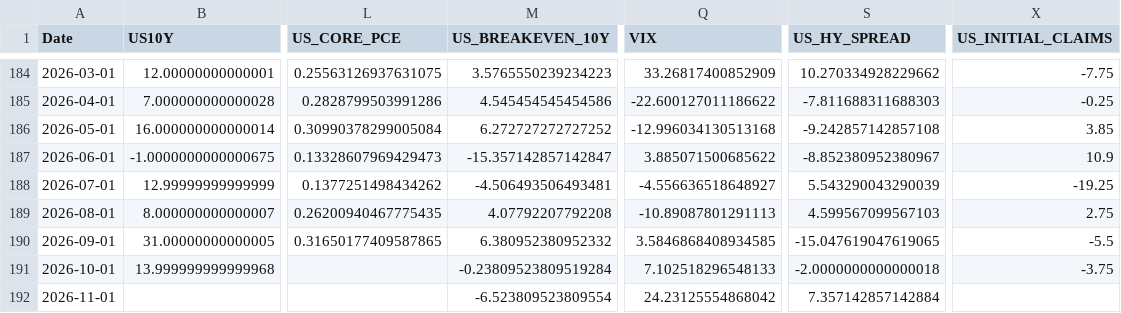
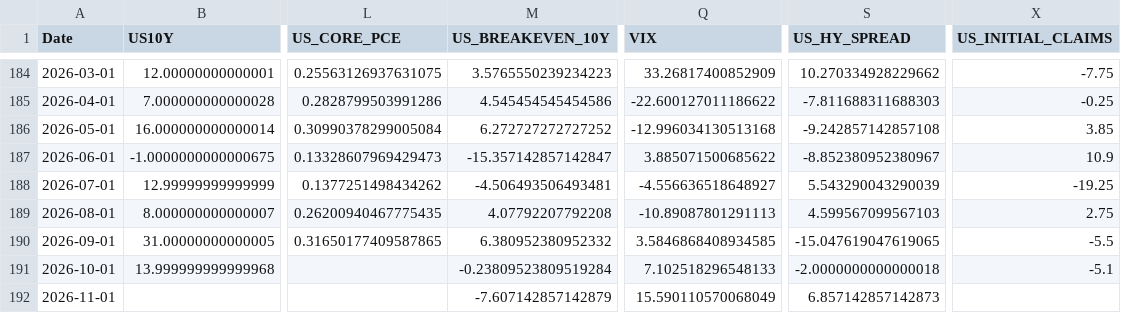
Before and after one commit to mia2628/portfolio_intelligence, a CSV file: data/historical/historical_data.csv, drawn as a sheet; only a part is shown, gaps mark what is left out; the diff names each change by its address in the sheet, - before the commit and + after, or states it on an @@ line.

```diff
--- a/data/historical/historical_data.csv
+++ b/data/historical/historical_data.csv
-X191 (US_INITIAL_CLAIMS): -3.75
+X191 (US_INITIAL_CLAIMS): -5.1
-M192 (US_BREAKEVEN_10Y): -6.523809523809554
+M192 (US_BREAKEVEN_10Y): -7.607142857142879
-Q192 (VIX): 24.23125554868042
+Q192 (VIX): 15.590110570068049
-S192 (US_HY_SPREAD): 7.357142857142884
+S192 (US_HY_SPREAD): 6.857142857142873
```
Also changed, not shown: data/step03_market_inputs.csv, data/step03_market_inputs_actual.csv, 9 other files.
